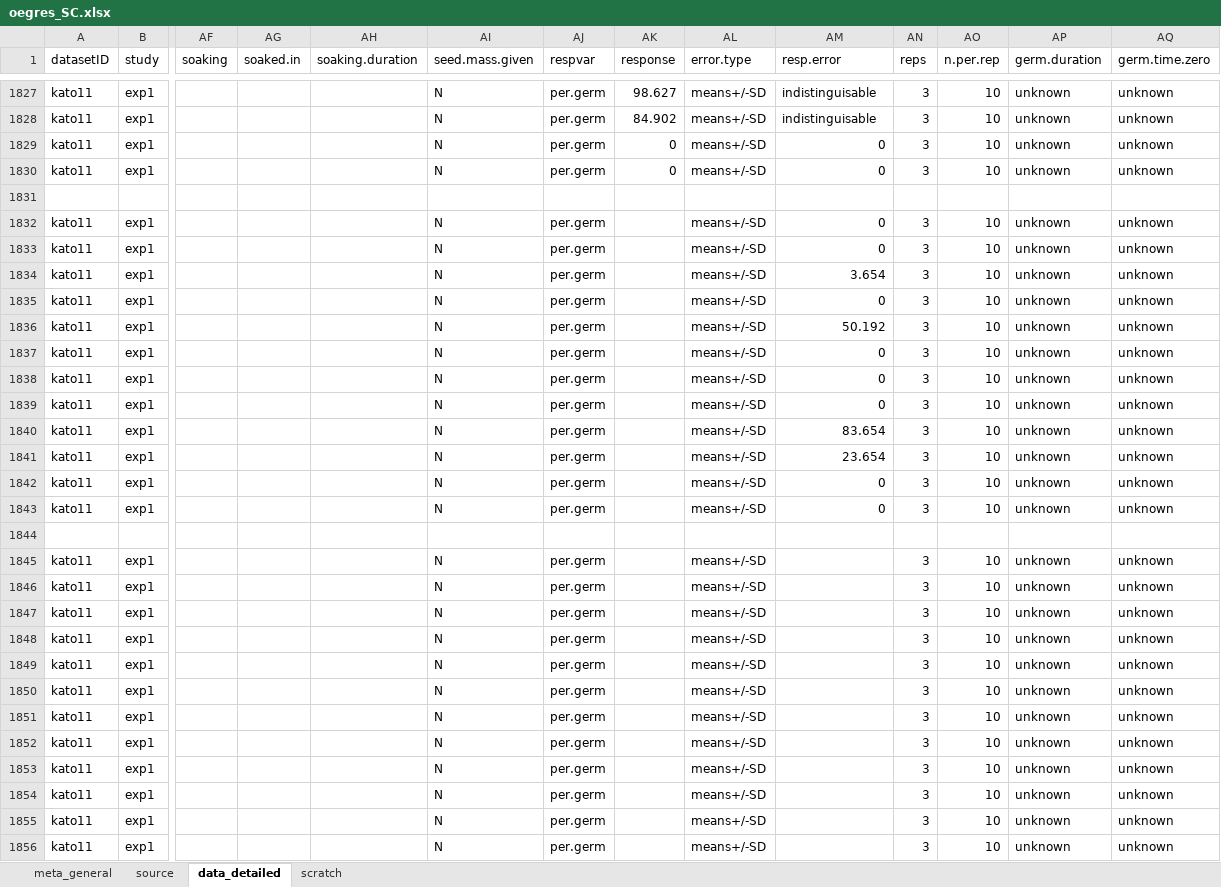
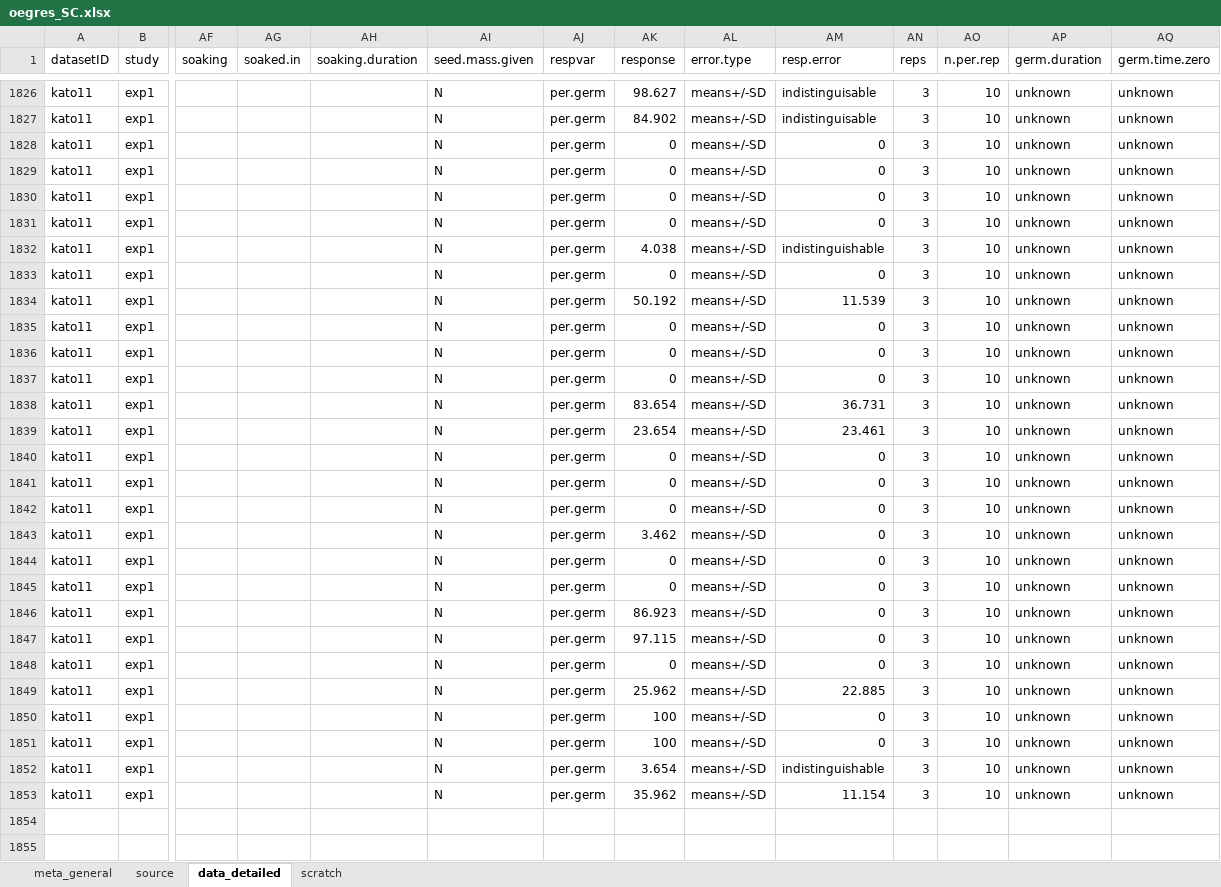
Before and after one commit to lizzieinvancouver/egret, an Excel workbook: data/oegres_SC/oegres_SC.xlsx, sheet data_detailed, drawn as a sheet; only a part is shown, gaps mark what is left out; values as stored, in another font and other column widths than the file's, no borders; removed rows and columns are numbered as before the commit, all else as after; rows hold the shown columns only; the diff covers the shown part only; the diff names each change by its address in the sheet, - before the commit and + after, or states it on an @@ line.

Commit message:
data scraping for kato11

```diff
--- a/data/oegres_SC/oegres_SC.xlsx (sheet data_detailed)
+++ b/data/oegres_SC/oegres_SC.xlsx (sheet data_detailed)
-row 1831: (empty)
-AK1830:AK1831 (response): (empty)
+AK1830:AK1831 (response): 0
-AK1832 (response): (empty)
+AK1832 (response): 4.038
-AM1832 (resp.error): 3.654
+AM1832 (resp.error): indistinguishable
-AK1833 (response): (empty)
+AK1833 (response): 0
-AK1834 (response): (empty)
+AK1834 (response): 50.192
-AM1834 (resp.error): 50.192
+AM1834 (resp.error): 11.539
-AK1835:AK1837 (response): (empty)
+AK1835:AK1837 (response): 0
-AK1838 (response): (empty)
+AK1838 (response): 83.654
-AM1838 (resp.error): 83.654
+AM1838 (resp.error): 36.731
-AK1839 (response): (empty)
+AK1839 (response): 23.654
-AM1839 (resp.error): 23.654
+AM1839 (resp.error): 23.461
-AK1840:AK1841 (response): (empty)
+AK1840:AK1841 (response): 0
-row 1844: (empty)
-AK1842 (response): (empty)
+AK1842 (response): 0
-AM1842:AM1848 (resp.error): (empty)
+AM1842:AM1848 (resp.error): 0
-AK1843 (response): (empty)
+AK1843 (response): 3.462
-AK1844:AK1845 (response): (empty)
+AK1844:AK1845 (response): 0
-AK1846 (response): (empty)
+AK1846 (response): 86.923
-AK1847 (response): (empty)
+AK1847 (response): 97.115
-AK1848 (response): (empty)
+AK1848 (response): 0
-AK1849 (response): (empty)
+AK1849 (response): 25.962
-AM1849 (resp.error): (empty)
+AM1849 (resp.error): 22.885
-AK1850:AK1851 (response): (empty)
+AK1850:AK1851 (response): 100
-AM1850:AM1851 (resp.error): (empty)
+AM1850:AM1851 (resp.error): 0
-AK1852 (response): (empty)
+AK1852 (response): 3.654
-AM1852 (resp.error): (empty)
+AM1852 (resp.error): indistinguishable
-AK1853 (response): (empty)
+AK1853 (response): 35.962
-AM1853 (resp.error): (empty)
+AM1853 (resp.error): 11.154
```
Also changed, not shown: 1 removed row elsewhere in this sheet.
